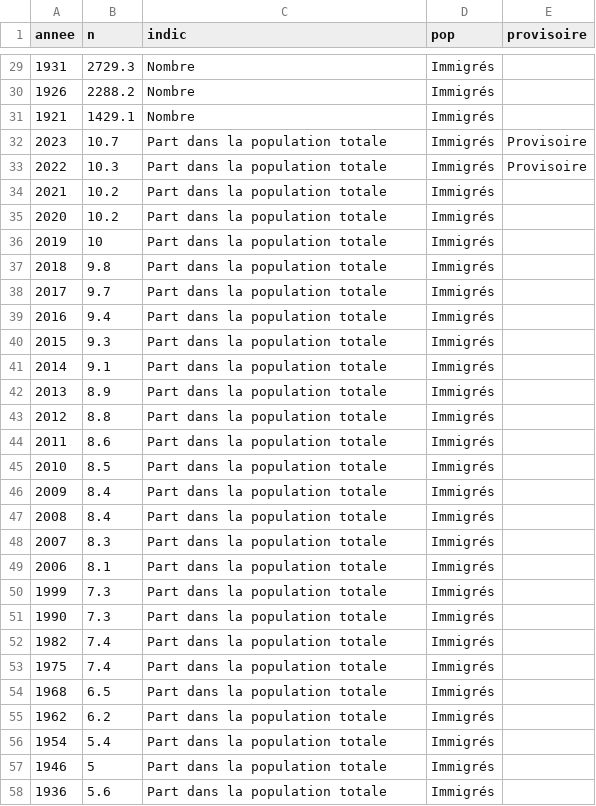
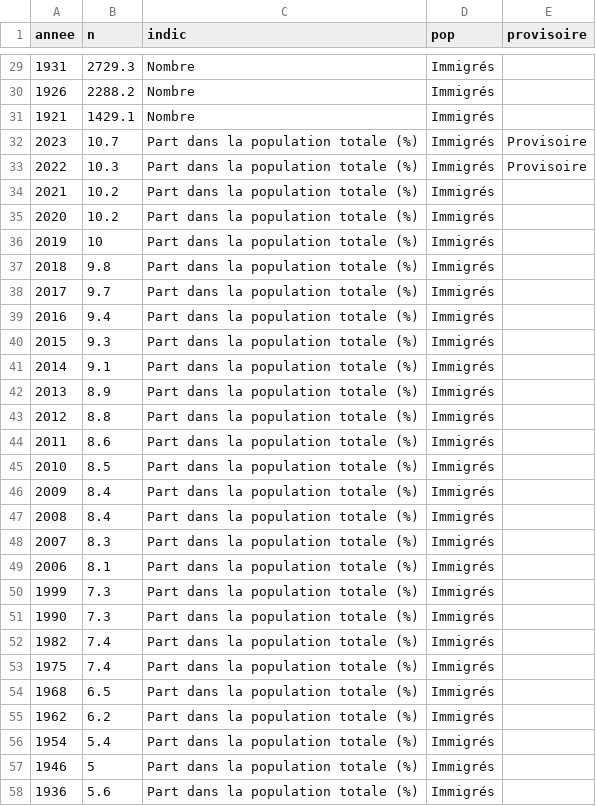
Before and after one commit to mthevenin/tssp, a CSV file: immigres_etranger/immigres_etranger_long_graph_fe_fm.csv, drawn as a sheet; only a part is shown, gaps mark what is left out; the diff covers the shown part only.

Commit message:
maj 06-08-2025

```diff
--- a/immigres_etranger/immigres_etranger_long_graph_fe_fm.csv
+++ b/immigres_etranger/immigres_etranger_long_graph_fe_fm.csv
@@ -31,28 +31,28 @@ annee,n,indic,pop,provisoire
 1921,1429.1,Nombre,Immigrés,
-2023,10.7,Part dans la population totale,Immigrés,Provisoire
-2022,10.3,Part dans la population totale,Immigrés,Provisoire
-2021,10.2,Part dans la population totale,Immigrés,
-2020,10.2,Part dans la population totale,Immigrés,
-2019,10,Part dans la population totale,Immigrés,
-2018,9.8,Part dans la population totale,Immigrés,
-2017,9.7,Part dans la population totale,Immigrés,
-2016,9.4,Part dans la population totale,Immigrés,
-2015,9.3,Part dans la population totale,Immigrés,
-2014,9.1,Part dans la population totale,Immigrés,
-2013,8.9,Part dans la population totale,Immigrés,
-2012,8.8,Part dans la population totale,Immigrés,
-2011,8.6,Part dans la population totale,Immigrés,
-2010,8.5,Part dans la population totale,Immigrés,
-2009,8.4,Part dans la population totale,Immigrés,
-2008,8.4,Part dans la population totale,Immigrés,
-2007,8.3,Part dans la population totale,Immigrés,
-2006,8.1,Part dans la population totale,Immigrés,
-1999,7.3,Part dans la population totale,Immigrés,
-1990,7.3,Part dans la population totale,Immigrés,
-1982,7.4,Part dans la population totale,Immigrés,
-1975,7.4,Part dans la population totale,Immigrés,
-1968,6.5,Part dans la population totale,Immigrés,
-1962,6.2,Part dans la population totale,Immigrés,
-1954,5.4,Part dans la population totale,Immigrés,
-1946,5,Part dans la population totale,Immigrés,
-1936,5.6,Part dans la population totale,Immigrés,
+2023,10.7,Part dans la population totale (%),Immigrés,Provisoire
+2022,10.3,Part dans la population totale (%),Immigrés,Provisoire
+2021,10.2,Part dans la population totale (%),Immigrés,
+2020,10.2,Part dans la population totale (%),Immigrés,
+2019,10,Part dans la population totale (%),Immigrés,
+2018,9.8,Part dans la population totale (%),Immigrés,
+2017,9.7,Part dans la population totale (%),Immigrés,
+2016,9.4,Part dans la population totale (%),Immigrés,
+2015,9.3,Part dans la population totale (%),Immigrés,
+2014,9.1,Part dans la population totale (%),Immigrés,
+2013,8.9,Part dans la population totale (%),Immigrés,
+2012,8.8,Part dans la population totale (%),Immigrés,
+2011,8.6,Part dans la population totale (%),Immigrés,
+2010,8.5,Part dans la population totale (%),Immigrés,
+2009,8.4,Part dans la population totale (%),Immigrés,
+2008,8.4,Part dans la population totale (%),Immigrés,
+2007,8.3,Part dans la population totale (%),Immigrés,
+2006,8.1,Part dans la population totale (%),Immigrés,
+1999,7.3,Part dans la population totale (%),Immigrés,
+1990,7.3,Part dans la population totale (%),Immigrés,
+1982,7.4,Part dans la population totale (%),Immigrés,
+1975,7.4,Part dans la population totale (%),Immigrés,
+1968,6.5,Part dans la population totale (%),Immigrés,
+1962,6.2,Part dans la population totale (%),Immigrés,
+1954,5.4,Part dans la population totale (%),Immigrés,
+1946,5,Part dans la population totale (%),Immigrés,
+1936,5.6,Part dans la population totale (%),Immigrés,
```
Also changed, not shown: 33 edited cells elsewhere in this file.
